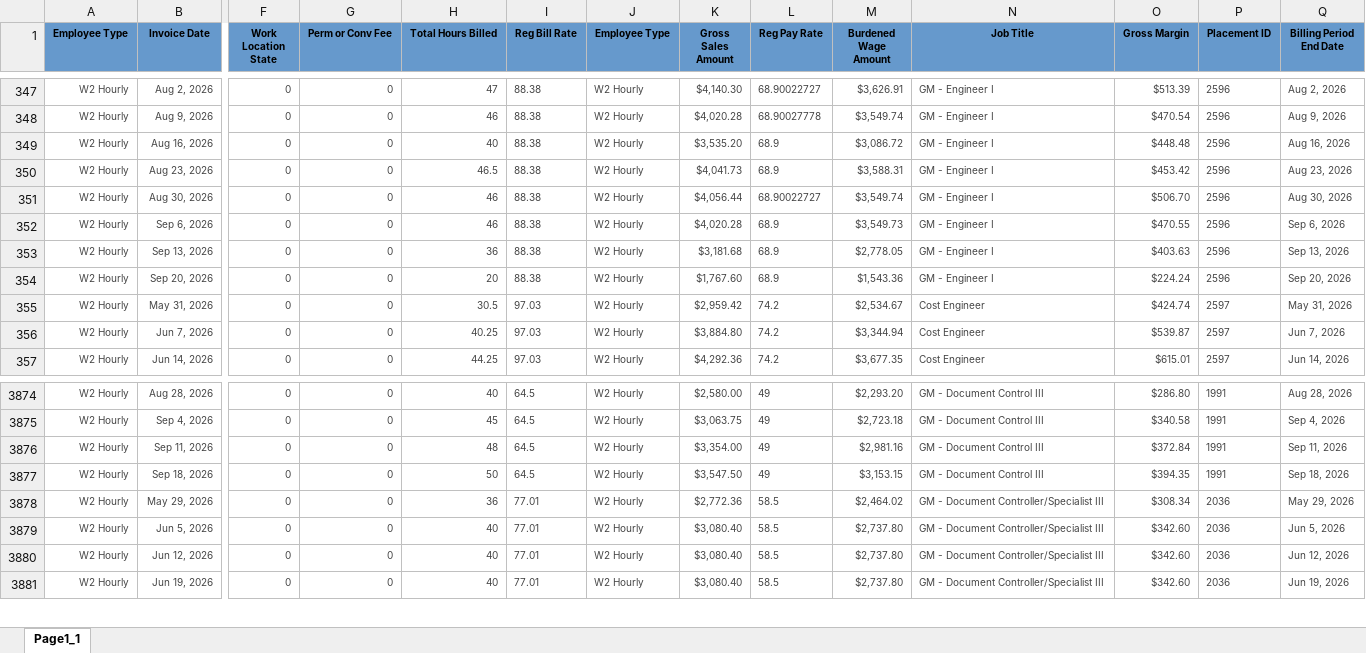
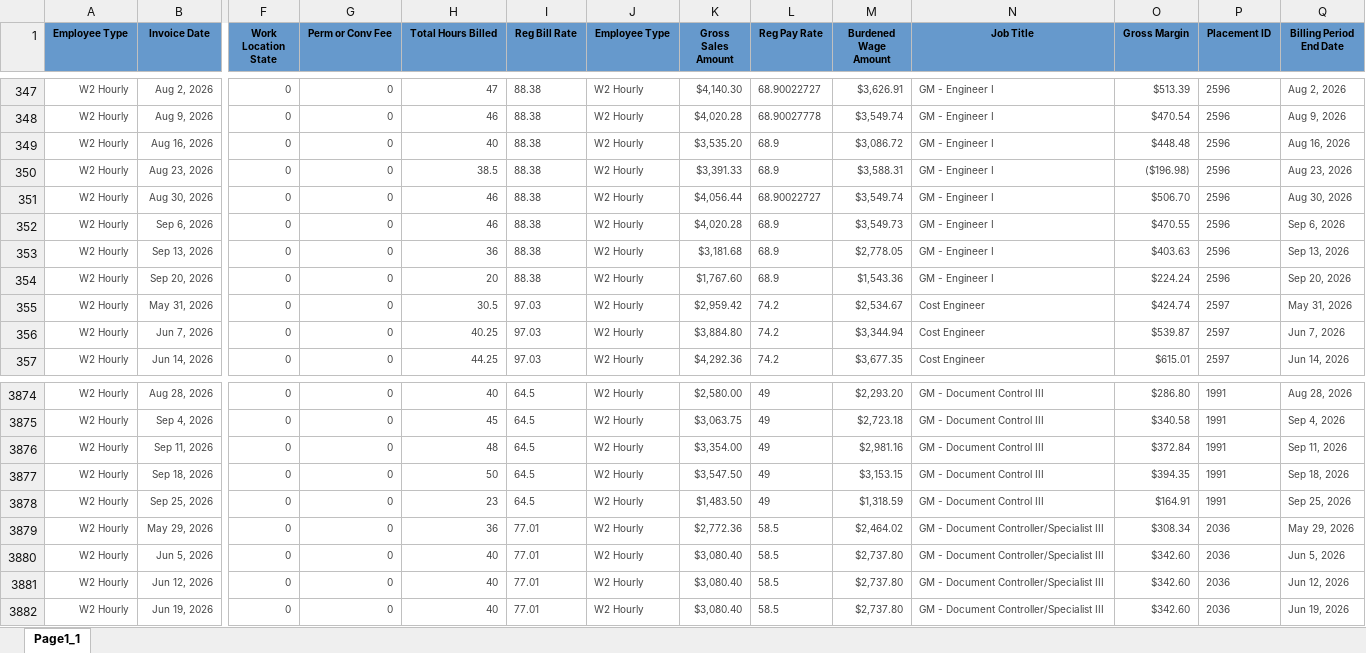
Before and after one commit to Pwilson37OTS/oaktree-invoice-reconciler, an Excel workbook: data/billable_charges.xlsx, sheet Page1_1, drawn as a sheet; only a part is shown, gaps mark what is left out; values as stored, in another font and other column widths than the file's, no borders; rows hold the shown columns only; the diff names each change by its address in the sheet, - before the commit and + after, or states it on an @@ line.

```diff
--- a/data/billable_charges.xlsx (sheet Page1_1)
+++ b/data/billable_charges.xlsx (sheet Page1_1)
-H350 (Total Hours Billed): 46.5
+H350 (Total Hours Billed): 38.5
-K350 (Gross Sales Amount): $4,041.73
+K350 (Gross Sales Amount): $3,391.33
-O350 (Gross Margin): $453.42
+O350 (Gross Margin): ($196.98)
+row 3878: W2 Hourly | Sep 25, 2026 | 0 | 0 | 23 | 64.5 | W2 Hourly | $1,483.50 | 49 | $1,318.59 | GM - Document Control III | $164.91 | 1991 | Sep 25, 2026
```
Also changed, not shown: data/audit_rev_ots.xlsx, data/billable_charges_CTS.xlsx.
